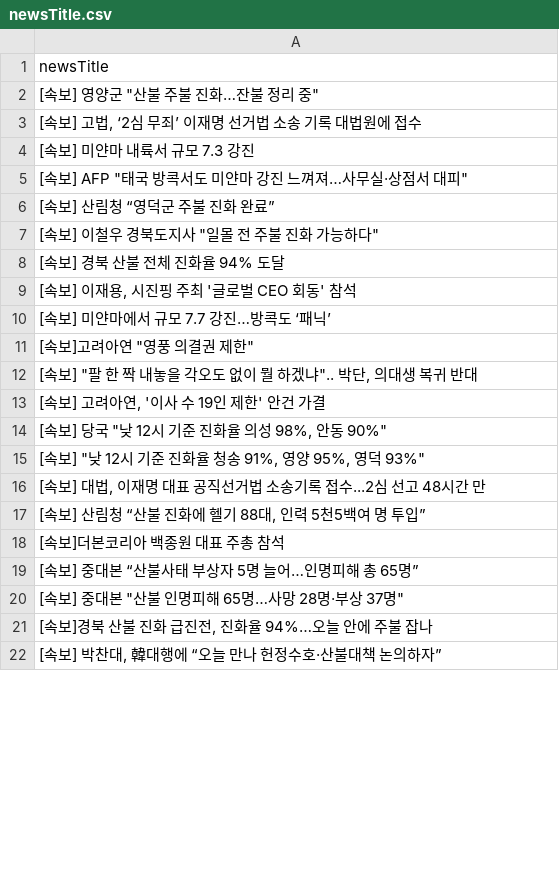
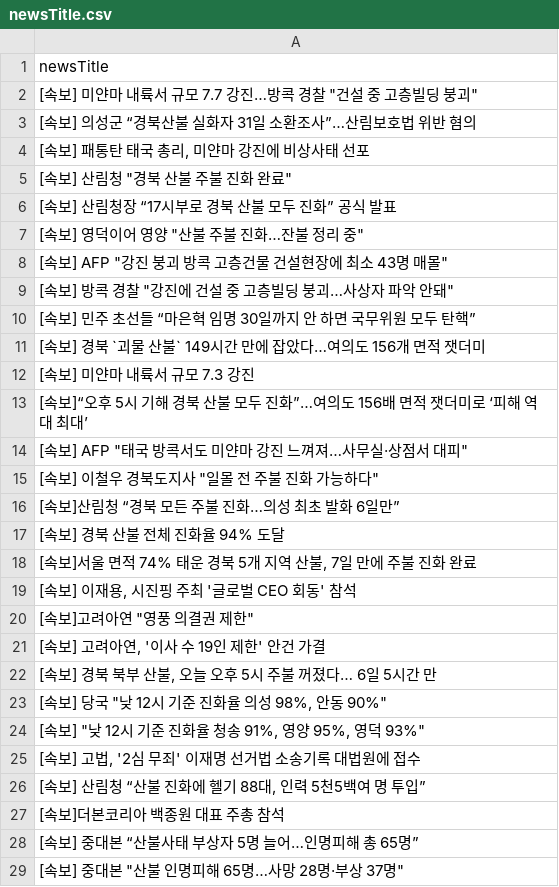
Before and after one commit to junhongkwon/News, a CSV file: newsTitle.csv, drawn as a sheet; only a part is shown; the shorter side is filled out with more unchanged rows; the diff covers the shown part only.

Commit message:
newsDataCollection

```diff
--- a/newsTitle.csv
+++ b/newsTitle.csv
@@ -1,17 +1,26 @@
 newsTitle
-" [속보] 영양군 ""산불 주불 진화…잔불 정리 중"" "
-" [속보] 고법, ‘2심 무죄’ 이재명 선거법 소송 기록 대법원에 접수 "
+" [속보] 미얀마 내륙서 규모 7.7 강진…방콕 경찰 ""건설 중 고층빌딩 붕괴"" "
+ [속보] 의성군 “경북산불 실화자 31일 소환조사”…산림보호법 위반 혐의
+" [속보] 패통탄 태국 총리, 미얀마 강진에 비상사태 선포 "
+" [속보] 산림청 ""경북 산불 주불 진화 완료"" "
+ [속보] 산림청장 “17시부로 경북 산불 모두 진화” 공식 발표
+" [속보] 영덕이어 영양 ""산불 주불 진화…잔불 정리 중"" "
+" [속보] AFP ""강진 붕괴 방콕 고층건물 건설현장에 최소 43명 매몰"" "
+" [속보] 방콕 경찰 ""강진에 건설 중 고층빌딩 붕괴…사상자 파악 안돼"" "
+ [속보] 민주 초선들 “마은혁 임명 30일까지 안 하면 국무위원 모두 탄핵”
+ [속보] 경북 `괴물 산불` 149시간 만에 잡았다…여의도 156개 면적 잿더미
  [속보] 미얀마 내륙서 규모 7.3 강진
+ [속보]“오후 5시 기해 경북 산불 모두 진화”…여의도 156배 면적 잿더미로 ‘피해 역대 최대’
 " [속보] AFP ""태국 방콕서도 미얀마 강진 느껴져…사무실·상점서 대피"" "
- [속보] 산림청 “영덕군 주불 진화 완료”
 " [속보] 이철우 경북도지사 ""일몰 전 주불 진화 가능하다"" "
+ [속보]산림청 “경북 모든 주불 진화…의성 최초 발화 6일만”
  [속보] 경북 산불 전체 진화율 94% 도달
+" [속보]서울 면적 74% 태운 경북 5개 지역 산불, 7일 만에 주불 진화 완료 "
 " [속보] 이재용, 시진핑 주최 '글로벌 CEO 회동' 참석 "
- [속보] 미얀마에서 규모 7.7 강진…방콕도 ‘패닉’
 " [속보]고려아연 ""영풍 의결권 제한"" "
-" [속보] ""팔 한 짝 내놓을 각오도 없이 뭘 하겠냐"".. 박단, 의대생 복귀 반대 "
 " [속보] 고려아연, '이사 수 19인 제한' 안건 가결 "
+" [속보] 경북 북부 산불, 오늘 오후 5시 주불 꺼졌다… 6일 5시간 만 "
 " [속보] 당국 ""낮 12시 기준 진화율 의성 98%, 안동 90%"" "
 " [속보] ""낮 12시 기준 진화율 청송 91%, 영양 95%, 영덕 93%"" "
-" [속보] 대법, 이재명 대표 공직선거법 소송기록 접수...2심 선고 48시간 만 "
+" [속보] 고법, '2심 무죄' 이재명 선거법 소송기록 대법원에 접수 "
 " [속보] 산림청 “산불 진화에 헬기 88대, 인력 5천5백여 명 투입” "
```
Also changed, not shown: 40 added rows, 49 removed rows, 3 moved rows and 6 edited cells elsewhere in this file.
